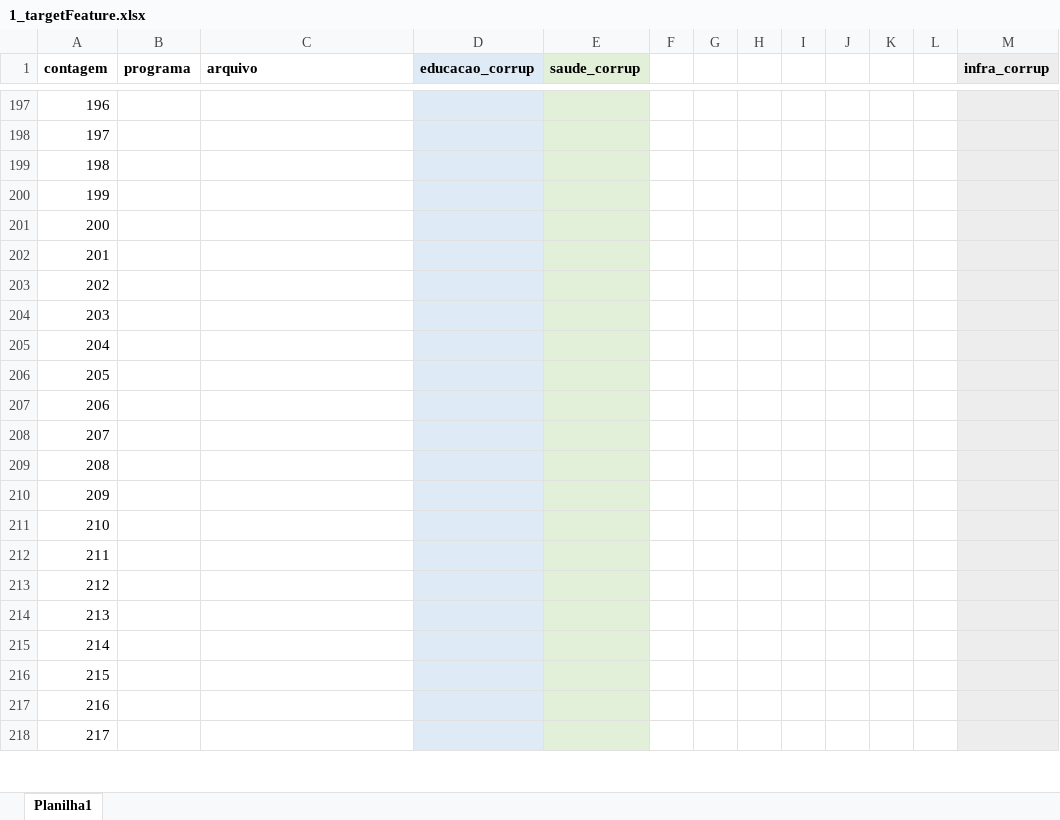
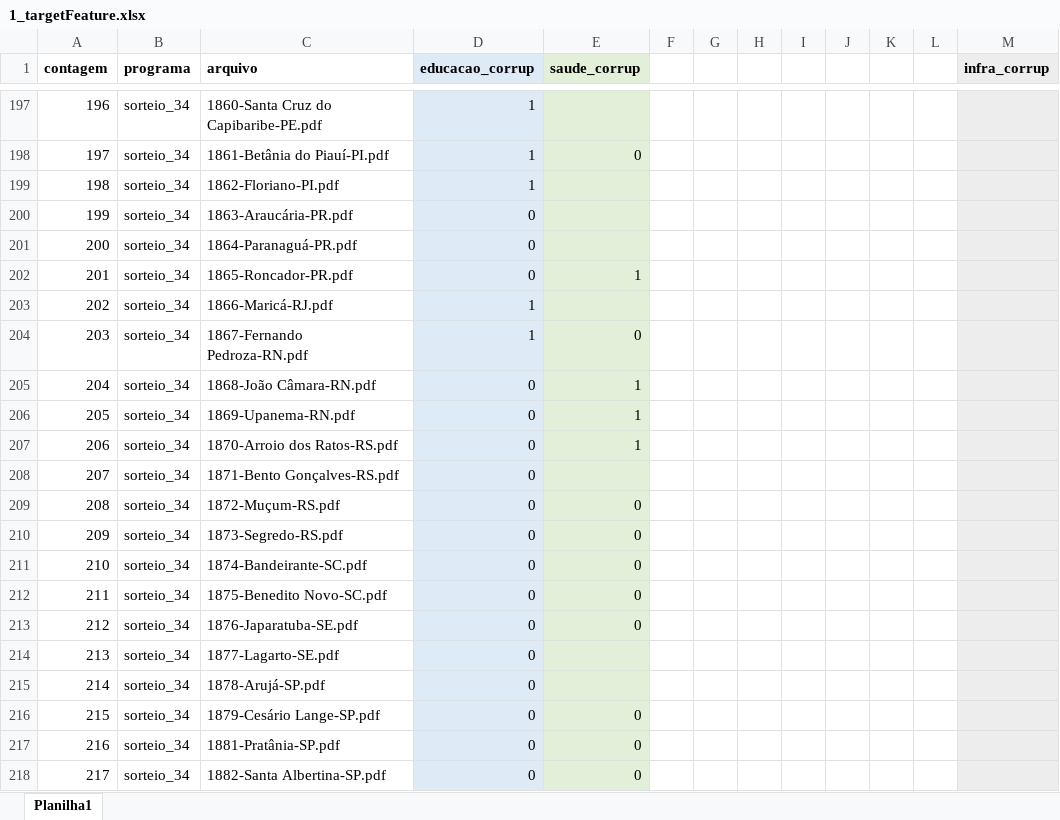
Before and after one commit to lucasbruscato/Master, an Excel workbook: 2_database/1_targetFeature.xlsx, sheet Planilha1, drawn as a sheet; only a part is shown, gaps mark what is left out; values as stored, in another font and other column widths than the file's, no borders; the diff covers the shown part only; the diff names each change by its address in the sheet, - before the commit and + after, or states it on an @@ line.

```diff
--- a/2_database/1_targetFeature.xlsx (sheet Planilha1)
+++ b/2_database/1_targetFeature.xlsx (sheet Planilha1)
-B197:B218 (programa): (empty)
+B197:B218 (programa): sorteio_34
-C197 (arquivo): (empty)
+C197 (arquivo): 1860-Santa Cruz do Capibaribe-PE.pdf
-D197:D199 (educacao_corrup): (empty)
+D197:D199 (educacao_corrup): 1
-C198 (arquivo): (empty)
+C198 (arquivo): 1861-Betânia do Piauí-PI.pdf
-E198 (saude_corrup): (empty)
+E198 (saude_corrup): 0
-C199 (arquivo): (empty)
+C199 (arquivo): 1862-Floriano-PI.pdf
-C200 (arquivo): (empty)
+C200 (arquivo): 1863-Araucária-PR.pdf
-D200:D202 (educacao_corrup): (empty)
+D200:D202 (educacao_corrup): 0
-C201 (arquivo): (empty)
+C201 (arquivo): 1864-Paranaguá-PR.pdf
-C202 (arquivo): (empty)
+C202 (arquivo): 1865-Roncador-PR.pdf
-E202 (saude_corrup): (empty)
+E202 (saude_corrup): 1
-C203 (arquivo): (empty)
+C203 (arquivo): 1866-Maricá-RJ.pdf
-D203:D204 (educacao_corrup): (empty)
+D203:D204 (educacao_corrup): 1
-C204 (arquivo): (empty)
+C204 (arquivo): 1867-Fernando Pedroza-RN.pdf
-E204 (saude_corrup): (empty)
+E204 (saude_corrup): 0
-C205 (arquivo): (empty)
+C205 (arquivo): 1868-João Câmara-RN.pdf
-D205:D218 (educacao_corrup): (empty)
+D205:D218 (educacao_corrup): 0
-E205:E207 (saude_corrup): (empty)
+E205:E207 (saude_corrup): 1
-C206 (arquivo): (empty)
+C206 (arquivo): 1869-Upanema-RN.pdf
-C207 (arquivo): (empty)
+C207 (arquivo): 1870-Arroio dos Ratos-RS.pdf
-C208 (arquivo): (empty)
+C208 (arquivo): 1871-Bento Gonçalves-RS.pdf
-C209 (arquivo): (empty)
+C209 (arquivo): 1872-Muçum-RS.pdf
-E209:E213 (saude_corrup): (empty)
+E209:E213 (saude_corrup): 0
-C210 (arquivo): (empty)
+C210 (arquivo): 1873-Segredo-RS.pdf
-C211 (arquivo): (empty)
+C211 (arquivo): 1874-Bandeirante-SC.pdf
-C212 (arquivo): (empty)
+C212 (arquivo): 1875-Benedito Novo-SC.pdf
-C213 (arquivo): (empty)
+C213 (arquivo): 1876-Japaratuba-SE.pdf
-C214 (arquivo): (empty)
+C214 (arquivo): 1877-Lagarto-SE.pdf
-C215 (arquivo): (empty)
+C215 (arquivo): 1878-Arujá-SP.pdf
-C216 (arquivo): (empty)
+C216 (arquivo): 1879-Cesário Lange-SP.pdf
-E216:E218 (saude_corrup): (empty)
+E216:E218 (saude_corrup): 0
-C217 (arquivo): (empty)
+C217 (arquivo): 1881-Pratânia-SP.pdf
-C218 (arquivo): (empty)
+C218 (arquivo): 1882-Santa Albertina-SP.pdf
```
Also changed, not shown: 218 edited cells elsewhere in this sheet.
